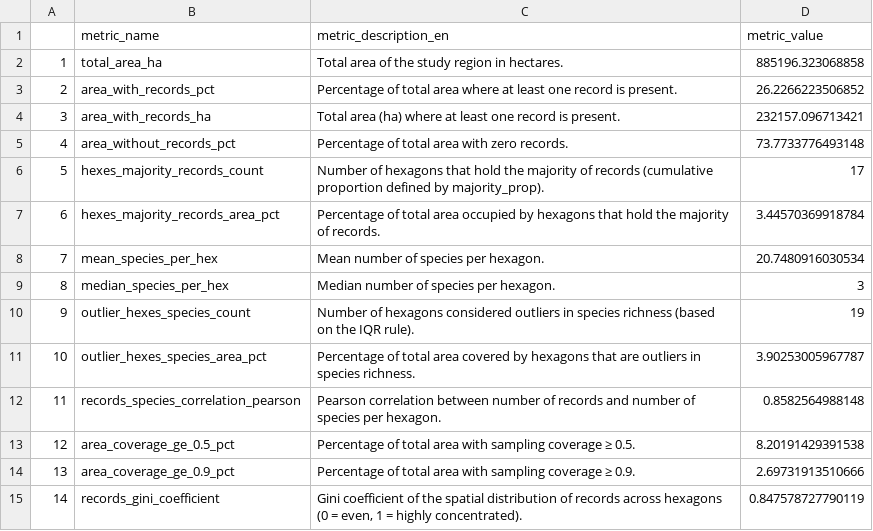
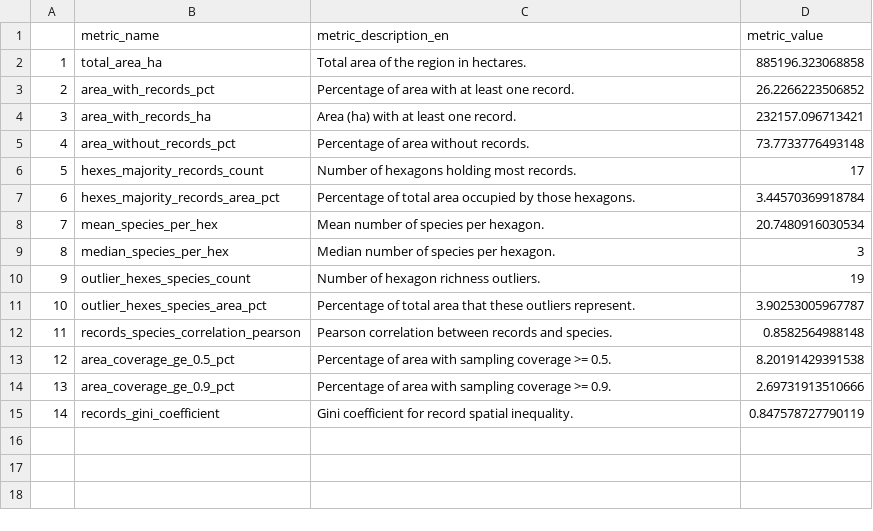
Before and after one commit to daningMontano/ArajunoBiodiversity, a CSV file: Results/Reports/Birds/aves_spatial_metrics.csv, drawn as a sheet.

```diff
--- a/Results/Reports/Birds/aves_spatial_metrics.csv
+++ b/Results/Reports/Birds/aves_spatial_metrics.csv
@@ -1,15 +1,15 @@
 "","metric_name","metric_description_en","metric_value"
-"1","total_area_ha","Total area of the study region in hectares.",885196.323068858
-"2","area_with_records_pct","Percentage of total area where at least one record is present.",26.2266223506852
-"3","area_with_records_ha","Total area (ha) where at least one record is present.",232157.096713421
-"4","area_without_records_pct","Percentage of total area with zero records.",73.7733776493148
-"5","hexes_majority_records_count","Number of hexagons that hold the majority of records (cumulative proportion defined by majority_prop).",17
-"6","hexes_majority_records_area_pct","Percentage of total area occupied by hexagons that hold the majority of records.",3.44570369918784
+"1","total_area_ha","Total area of the region in hectares.",885196.323068858
+"2","area_with_records_pct","Percentage of area with at least one record.",26.2266223506852
+"3","area_with_records_ha","Area (ha) with at least one record.",232157.096713421
+"4","area_without_records_pct","Percentage of area without records.",73.7733776493148
+"5","hexes_majority_records_count","Number of hexagons holding most records.",17
+"6","hexes_majority_records_area_pct","Percentage of total area occupied by those hexagons.",3.44570369918784
 "7","mean_species_per_hex","Mean number of species per hexagon.",20.7480916030534
 "8","median_species_per_hex","Median number of species per hexagon.",3
-"9","outlier_hexes_species_count","Number of hexagons considered outliers in species richness (based on the IQR rule).",19
-"10","outlier_hexes_species_area_pct","Percentage of total area covered by hexagons that are outliers in species richness.",3.90253005967787
-"11","records_species_correlation_pearson","Pearson correlation between number of records and number of species per hexagon.",0.8582564988148
-"12","area_coverage_ge_0.5_pct","Percentage of total area with sampling coverage ≥ 0.5.",8.20191429391538
-"13","area_coverage_ge_0.9_pct","Percentage of total area with sampling coverage ≥ 0.9.",2.69731913510666
-"14","records_gini_coefficient","Gini coefficient of the spatial distribution of records across hexagons (0 = even, 1 = highly concentrated).",0.847578727790119
+"9","outlier_hexes_species_count","Number of hexagon richness outliers.",19
+"10","outlier_hexes_species_area_pct","Percentage of total area that these outliers represent.",3.90253005967787
+"11","records_species_correlation_pearson","Pearson correlation between records and species.",0.8582564988148
+"12","area_coverage_ge_0.5_pct","Percentage of area with sampling coverage >= 0.5.",8.20191429391538
+"13","area_coverage_ge_0.9_pct","Percentage of area with sampling coverage >= 0.9.",2.69731913510666
+"14","records_gini_coefficient","Gini coefficient for record spatial inequality.",0.847578727790119
```
Also changed, not shown: 37 other files.
